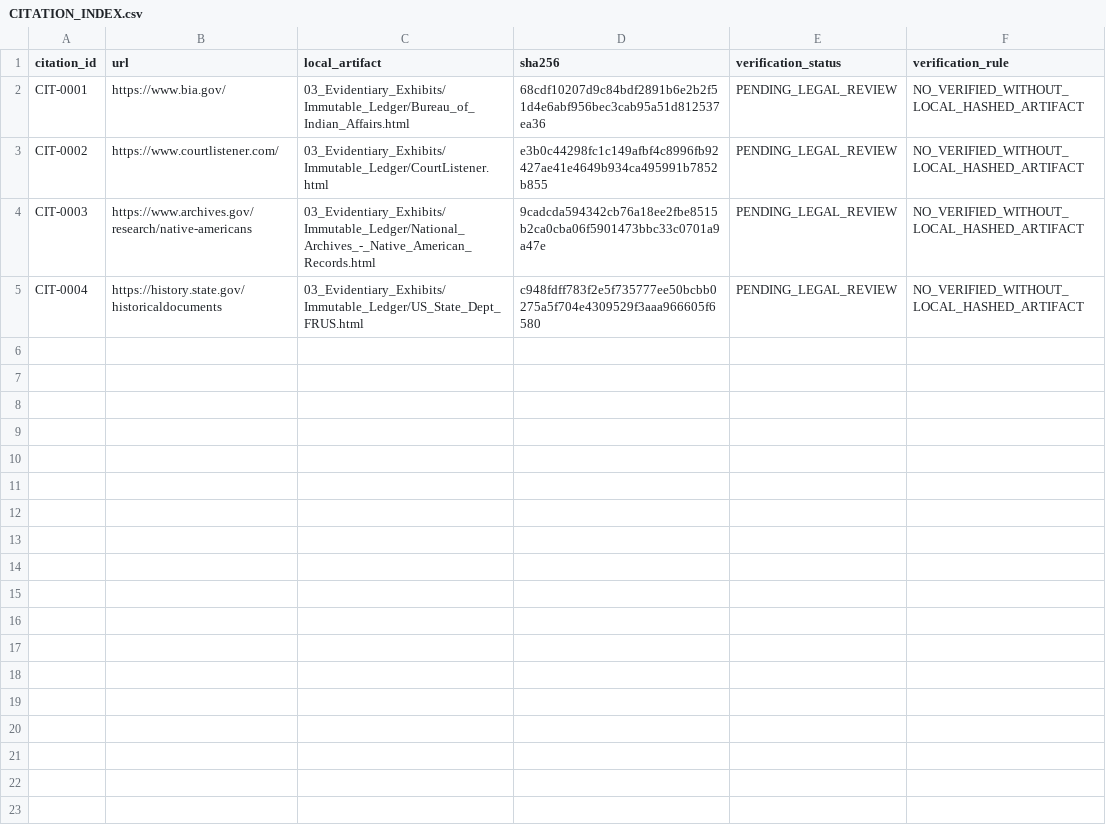
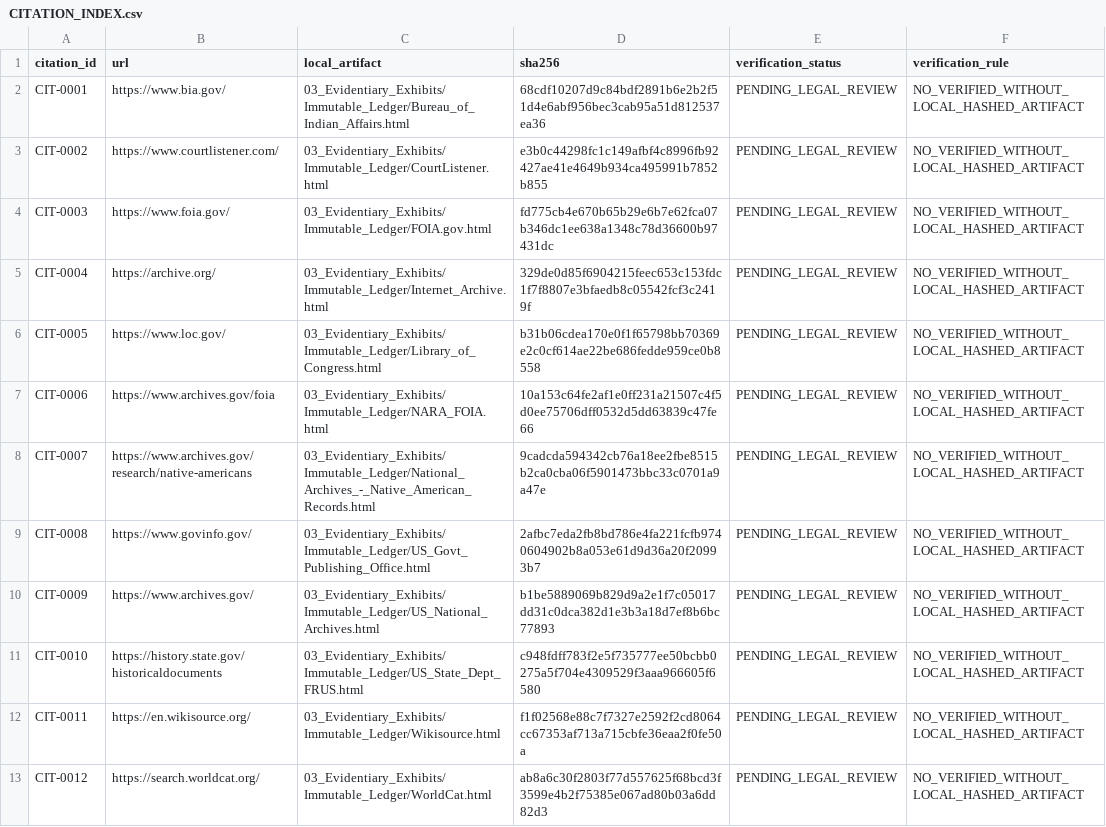
Before and after one commit to GlobalRestitutionAlliance/turtle-island-us-az-navajo-nation-arizona-new-mexico-utah-master-litigation, a CSV file: 03_Evidentiary_Exhibits/CITATION_INDEX.csv, drawn as a sheet.

Commit message:
Batch 2b: harvest expanded sources, citations, manifests

```diff
--- a/03_Evidentiary_Exhibits/CITATION_INDEX.csv
+++ b/03_Evidentiary_Exhibits/CITATION_INDEX.csv
@@ -3,3 +3,11 @@ CIT-0001,https://www.bia.gov/,03_Evidentiary_Exhibits/Immutable_Ledger/Bureau_of
 CIT-0002,https://www.courtlistener.com/,03_Evidentiary_Exhibits/Immutable_Ledger/CourtListener.html,e3b0c44298fc1c149afbf4c8996fb92427ae41e4649b934ca495991b7852b855,PENDING_LEGAL_REVIEW,NO_VERIFIED_WITHOUT_LOCAL_HASHED_ARTIFACT
-CIT-0003,https://www.archives.gov/research/native-americans,03_Evidentiary_Exhibits/Immutable_Ledger/National_Archives_-_Native_American_Records.html,9cadcda594342cb76a18ee2fbe8515b2ca0cba06f5901473bbc33c0701a9a47e,PENDING_LEGAL_REVIEW,NO_VERIFIED_WITHOUT_LOCAL_HASHED_ARTIFACT
-CIT-0004,https://history.state.gov/historicaldocuments,03_Evidentiary_Exhibits/Immutable_Ledger/US_State_Dept_FRUS.html,c948fdff783f2e5f735777ee50bcbb0275a5f704e4309529f3aaa966605f6580,PENDING_LEGAL_REVIEW,NO_VERIFIED_WITHOUT_LOCAL_HASHED_ARTIFACT
+CIT-0003,https://www.foia.gov/,03_Evidentiary_Exhibits/Immutable_Ledger/FOIA.gov.html,fd775cb4e670b65b29e6b7e62fca07b346dc1ee638a1348c78d36600b97431dc,PENDING_LEGAL_REVIEW,NO_VERIFIED_WITHOUT_LOCAL_HASHED_ARTIFACT
+CIT-0004,https://archive.org/,03_Evidentiary_Exhibits/Immutable_Ledger/Internet_Archive.html,329de0d85f6904215feec653c153fdc1f7f8807e3bfaedb8c05542fcf3c2419f,PENDING_LEGAL_REVIEW,NO_VERIFIED_WITHOUT_LOCAL_HASHED_ARTIFACT
+CIT-0005,https://www.loc.gov/,03_Evidentiary_Exhibits/Immutable_Ledger/Library_of_Congress.html,b31b06cdea170e0f1f65798bb70369e2c0cf614ae22be686fedde959ce0b8558,PENDING_LEGAL_REVIEW,NO_VERIFIED_WITHOUT_LOCAL_HASHED_ARTIFACT
+CIT-0006,https://www.archives.gov/foia,03_Evidentiary_Exhibits/Immutable_Ledger/NARA_FOIA.html,10a153c64fe2af1e0ff231a21507c4f5d0ee75706dff0532d5dd63839c47fe66,PENDING_LEGAL_REVIEW,NO_VERIFIED_WITHOUT_LOCAL_HASHED_ARTIFACT
+CIT-0007,https://www.archives.gov/research/native-americans,03_Evidentiary_Exhibits/Immutable_Ledger/National_Archives_-_Native_American_Records.html,9cadcda594342cb76a18ee2fbe8515b2ca0cba06f5901473bbc33c0701a9a47e,PENDING_LEGAL_REVIEW,NO_VERIFIED_WITHOUT_LOCAL_HASHED_ARTIFACT
+CIT-0008,https://www.govinfo.gov/,03_Evidentiary_Exhibits/Immutable_Ledger/US_Govt_Publishing_Office.html,2afbc7eda2fb8bd786e4fa221fcfb9740604902b8a053e61d9d36a20f20993b7,PENDING_LEGAL_REVIEW,NO_VERIFIED_WITHOUT_LOCAL_HASHED_ARTIFACT
+CIT-0009,https://www.archives.gov/,03_Evidentiary_Exhibits/Immutable_Ledger/US_National_Archives.html,b1be5889069b829d9a2e1f7c05017dd31c0dca382d1e3b3a18d7ef8b6bc77893,PENDING_LEGAL_REVIEW,NO_VERIFIED_WITHOUT_LOCAL_HASHED_ARTIFACT
+CIT-0010,https://history.state.gov/historicaldocuments,03_Evidentiary_Exhibits/Immutable_Ledger/US_State_Dept_FRUS.html,c948fdff783f2e5f735777ee50bcbb0275a5f704e4309529f3aaa966605f6580,PENDING_LEGAL_REVIEW,NO_VERIFIED_WITHOUT_LOCAL_HASHED_ARTIFACT
+CIT-0011,https://en.wikisource.org/,03_Evidentiary_Exhibits/Immutable_Ledger/Wikisource.html,f1f02568e88c7f7327e2592f2cd8064cc67353af713a715cbfe36eaa2f0fe50a,PENDING_LEGAL_REVIEW,NO_VERIFIED_WITHOUT_LOCAL_HASHED_ARTIFACT
+CIT-0012,https://search.worldcat.org/,03_Evidentiary_Exhibits/Immutable_Ledger/WorldCat.html,ab8a6c30f2803f77d557625f68bcd3f3599e4b2f75385e067ad80b03a6dd82d3,PENDING_LEGAL_REVIEW,NO_VERIFIED_WITHOUT_LOCAL_HASHED_ARTIFACT
```
Also changed, not shown: 32 other files.
